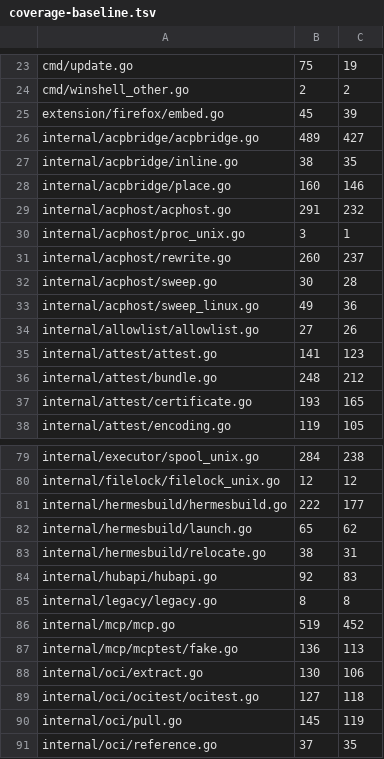
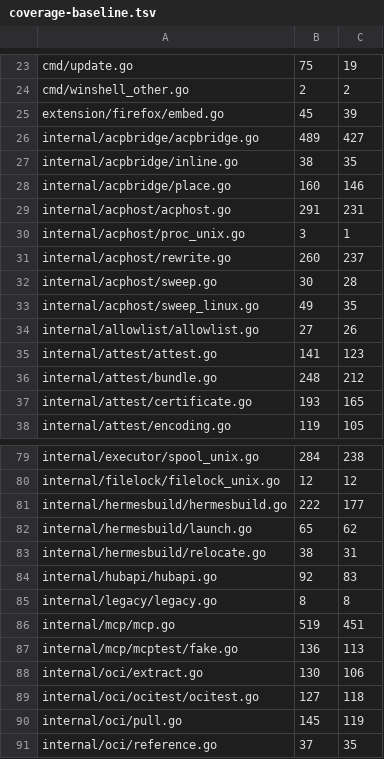
Before and after one commit to USA-RedDragon/talaria, a TSV file: .github/coverage-baseline.tsv, drawn as a sheet; only a part is shown, gaps mark what is left out.

```diff
--- a/.github/coverage-baseline.tsv
+++ b/.github/coverage-baseline.tsv
@@ -28,3 +28,3 @@ internal/acpbridge/inline.go	38	35
 internal/acpbridge/place.go	160	146
-internal/acphost/acphost.go	291	232
+internal/acphost/acphost.go	291	231
 internal/acphost/proc_unix.go	3	1
@@ -32,3 +32,3 @@ internal/acphost/rewrite.go	260	237
 internal/acphost/sweep.go	30	28
-internal/acphost/sweep_linux.go	49	36
+internal/acphost/sweep_linux.go	49	35
 internal/allowlist/allowlist.go	27	26
@@ -85,3 +85,3 @@ internal/hubapi/hubapi.go	92	83
 internal/legacy/legacy.go	8	8
-internal/mcp/mcp.go	519	452
+internal/mcp/mcp.go	519	451
 internal/mcp/mcptest/fake.go	136	113
```
